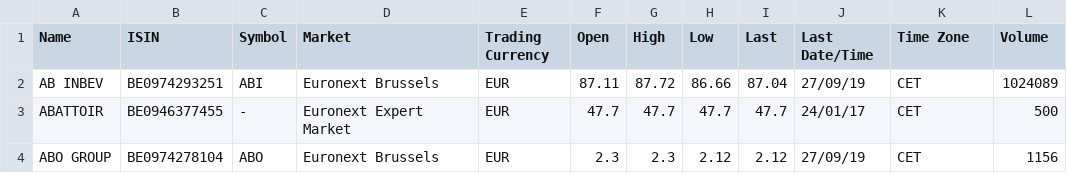
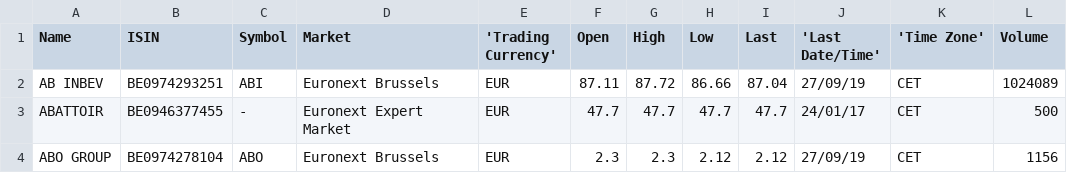
Before and after one commit to pierreyb/FindTurbo, a CSV file: Euronext_XBRU_Equities.csv, drawn as a sheet; only a part is shown; the diff names each change by its address in the sheet, - before the commit and + after, or states it on an @@ line.

Commit message:
Update Euronext_XBRU_Equities.csv

```diff
--- a/Euronext_XBRU_Equities.csv
+++ b/Euronext_XBRU_Equities.csv
-E1: Trading Currency
+E1: 'Trading Currency'
-J1: Last Date/Time
+J1: 'Last Date/Time'
-K1: Time Zone
+K1: 'Time Zone'
```
